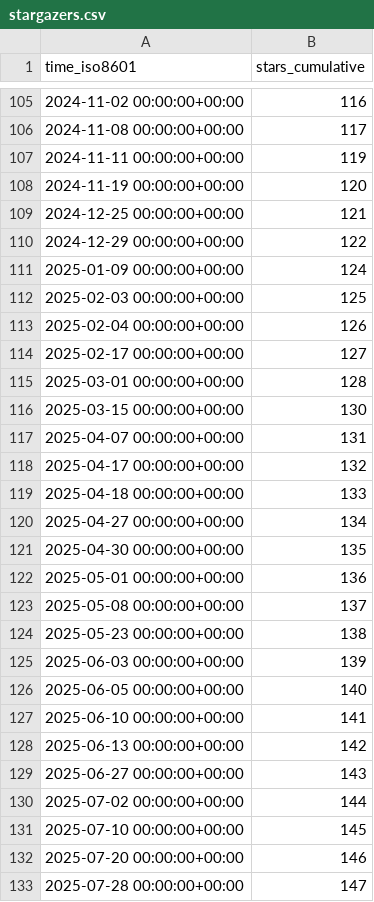
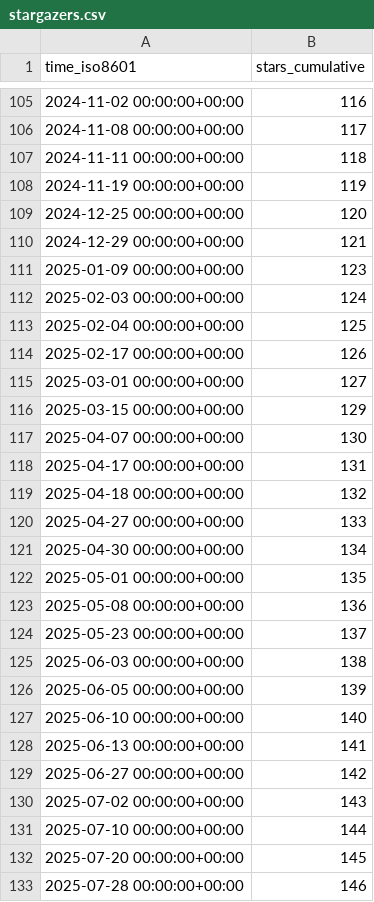
Before and after one commit to chrisdoehring/AddaxAI, a CSV file: PetervanLunteren/AddaxAI/ghrs-data/stargazers.csv, drawn as a sheet; only a part is shown, gaps mark what is left out; the diff covers the shown part only.

```diff
--- a/PetervanLunteren/AddaxAI/ghrs-data/stargazers.csv
+++ b/PetervanLunteren/AddaxAI/ghrs-data/stargazers.csv
@@ -106,28 +106,28 @@ time_iso8601,stars_cumulative
 2024-11-08 00:00:00+00:00,117
-2024-11-11 00:00:00+00:00,119
-2024-11-19 00:00:00+00:00,120
-2024-12-25 00:00:00+00:00,121
-2024-12-29 00:00:00+00:00,122
-2025-01-09 00:00:00+00:00,124
-2025-02-03 00:00:00+00:00,125
-2025-02-04 00:00:00+00:00,126
-2025-02-17 00:00:00+00:00,127
-2025-03-01 00:00:00+00:00,128
-2025-03-15 00:00:00+00:00,130
-2025-04-07 00:00:00+00:00,131
-2025-04-17 00:00:00+00:00,132
-2025-04-18 00:00:00+00:00,133
-2025-04-27 00:00:00+00:00,134
-2025-04-30 00:00:00+00:00,135
-2025-05-01 00:00:00+00:00,136
-2025-05-08 00:00:00+00:00,137
-2025-05-23 00:00:00+00:00,138
-2025-06-03 00:00:00+00:00,139
-2025-06-05 00:00:00+00:00,140
-2025-06-10 00:00:00+00:00,141
-2025-06-13 00:00:00+00:00,142
-2025-06-27 00:00:00+00:00,143
-2025-07-02 00:00:00+00:00,144
-2025-07-10 00:00:00+00:00,145
-2025-07-20 00:00:00+00:00,146
-2025-07-28 00:00:00+00:00,147
+2024-11-11 00:00:00+00:00,118
+2024-11-19 00:00:00+00:00,119
+2024-12-25 00:00:00+00:00,120
+2024-12-29 00:00:00+00:00,121
+2025-01-09 00:00:00+00:00,123
+2025-02-03 00:00:00+00:00,124
+2025-02-04 00:00:00+00:00,125
+2025-02-17 00:00:00+00:00,126
+2025-03-01 00:00:00+00:00,127
+2025-03-15 00:00:00+00:00,129
+2025-04-07 00:00:00+00:00,130
+2025-04-17 00:00:00+00:00,131
+2025-04-18 00:00:00+00:00,132
+2025-04-27 00:00:00+00:00,133
+2025-04-30 00:00:00+00:00,134
+2025-05-01 00:00:00+00:00,135
+2025-05-08 00:00:00+00:00,136
+2025-05-23 00:00:00+00:00,137
+2025-06-03 00:00:00+00:00,138
+2025-06-05 00:00:00+00:00,139
+2025-06-10 00:00:00+00:00,140
+2025-06-13 00:00:00+00:00,141
+2025-06-27 00:00:00+00:00,142
+2025-07-02 00:00:00+00:00,143
+2025-07-10 00:00:00+00:00,144
+2025-07-20 00:00:00+00:00,145
+2025-07-28 00:00:00+00:00,146
```
Also changed, not shown: 30 edited cells elsewhere in this file.
